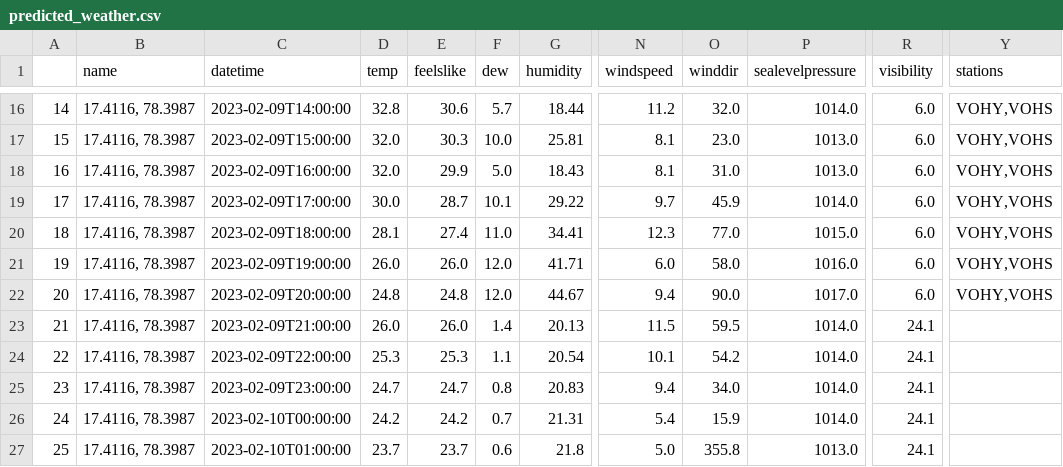
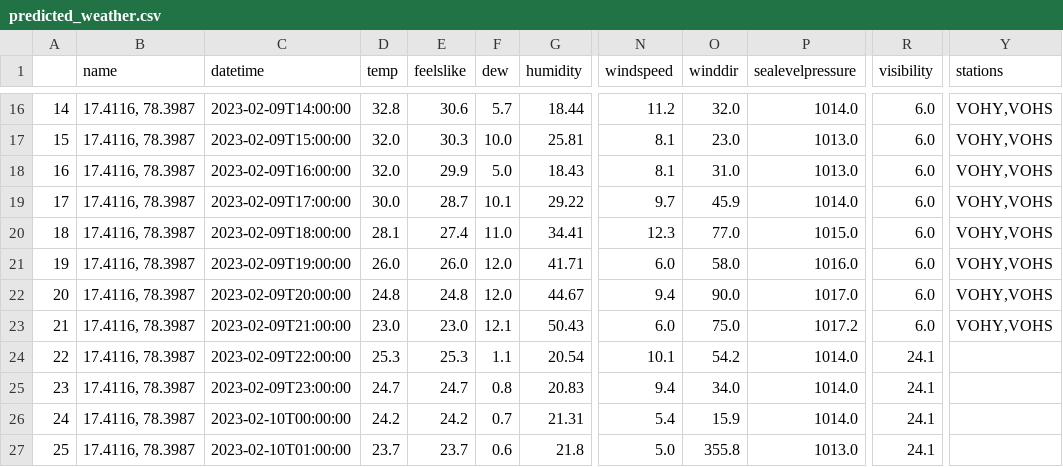
Before and after one commit to AksharaReddyPatlannagari/MAJOR-PROJECT, a CSV file: predicted_weather.csv, drawn as a sheet; only a part is shown, gaps mark what is left out; the diff names each change by its address in the sheet, - before the commit and + after, or states it on an @@ line.

```diff
--- a/predicted_weather.csv
+++ b/predicted_weather.csv
-D23 (temp): 26.0
+D23 (temp): 23.0
-E23 (feelslike): 26.0
+E23 (feelslike): 23.0
-F23 (dew): 1.4
+F23 (dew): 12.1
-G23 (humidity): 20.13
+G23 (humidity): 50.43
-N23 (windspeed): 11.5
+N23 (windspeed): 6.0
-O23 (winddir): 59.5
+O23 (winddir): 75.0
-P23 (sealevelpressure): 1014.0
+P23 (sealevelpressure): 1017.2
-R23 (visibility): 24.1
+R23 (visibility): 6.0
-Y23 (stations): (empty)
+Y23 (stations): VOHY,VOHS
```
Also changed, not shown: 2 other files.
